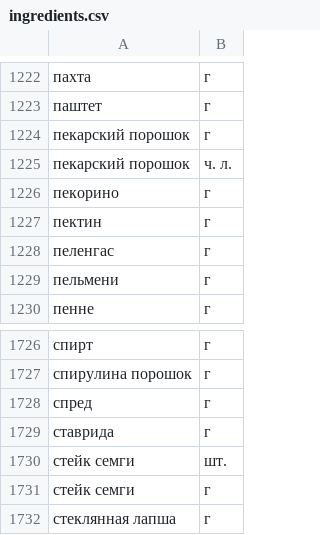
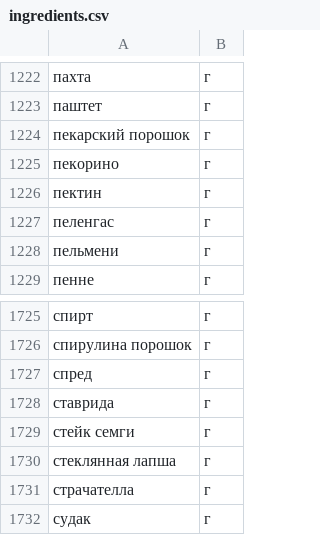
Before and after one commit to timorphine/foodgram-project-react, a CSV file: backend/data/ingredients.csv, drawn as a sheet; only a part is shown, gaps mark what is left out; the shorter side is filled out with more unchanged rows; the diff names each change by its address in the sheet, - before the commit and + after, or states it on an @@ line.

```diff
--- a/backend/data/ingredients.csv
+++ b/backend/data/ingredients.csv
-row 1225: пекарский порошок | ч. л.
-row 1730: стейк семги | шт.
```
Also changed, not shown: 7 other files.
